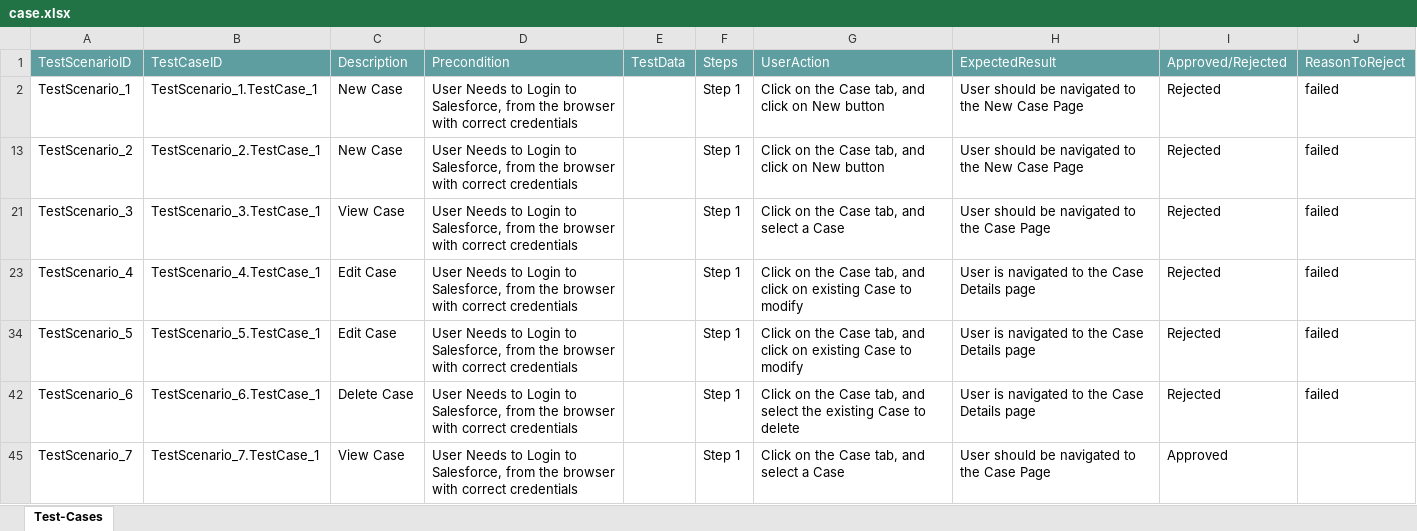
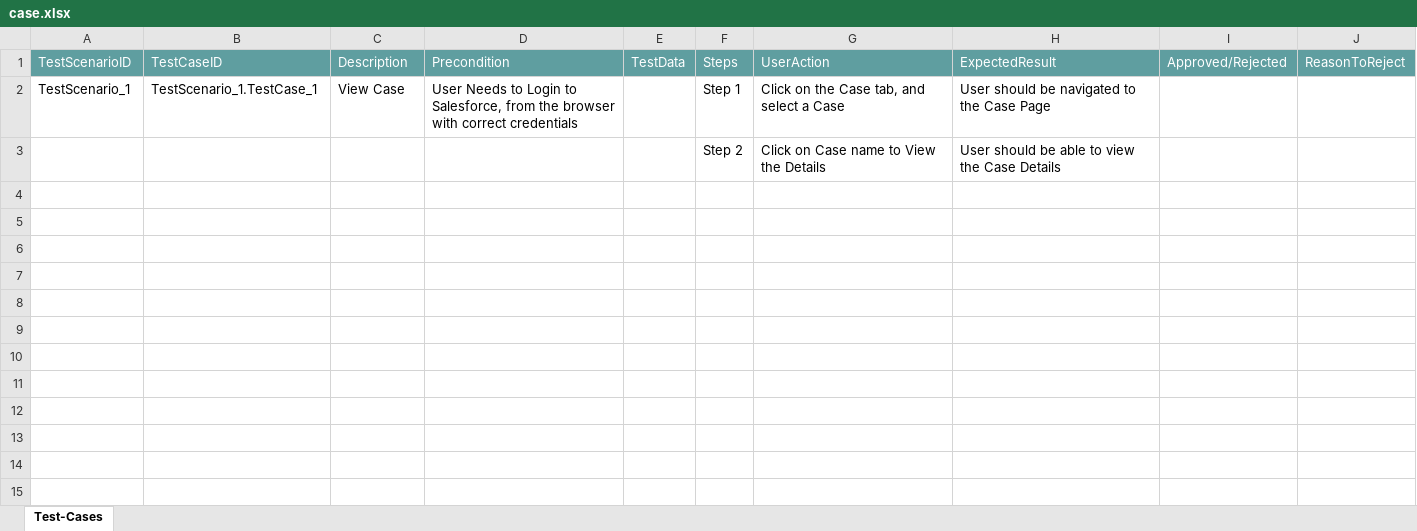
Before and after one commit to ShaikMohamedIrfan/TestDelete, an Excel workbook: case.xlsx, sheet Test-Cases, drawn as a sheet; values as stored, in another font and other column widths than the file's, no borders; table styles not drawn; removed rows and columns are numbered as before the commit, all else as after; the diff names each change by its address in the sheet, - before the commit and + after, or states it on an @@ line.

Commit message:
Initial Commit for Verification of Test cases

```diff
--- a/case.xlsx (sheet Test-Cases)
+++ b/case.xlsx (sheet Test-Cases)
-C2: New Case
+C2: View Case
-G2: Click on the Case tab, and click on New button
+G2: Click on the Case tab, and select a Case
-H2: User should be navigated to the New Case Page
+H2: User should be navigated to the Case Page
-I2: Rejected
+I2: (empty)
-J2: failed
+J2: (empty)
-row 13: TestScenario_2 | TestScenario_2.TestCase_1 | New Case | User Needs to Login to Salesforce, from the browser with correct credentials |  | Step 1 | Click on the Case tab, and click on New button | User should be navigated to the New Case Page | Rejected | failed
-row 21: TestScenario_3 | TestScenario_3.TestCase_1 | View Case | User Needs to Login to Salesforce, from the browser with correct credentials |  | Step 1 | Click on the Case tab, and select a Case | User should be navigated to the Case Page | Rejected | failed
-row 23: TestScenario_4 | TestScenario_4.TestCase_1 | Edit Case | User Needs to Login to Salesforce, from the browser with correct credentials |  | Step 1 | Click on the Case tab, and click on existing Case to modify | User is navigated to the Case Details page | Rejected | failed
-row 34: TestScenario_5 | TestScenario_5.TestCase_1 | Edit Case | User Needs to Login to Salesforce, from the browser with correct credentials |  | Step 1 | Click on the Case tab, and click on existing Case to modify | User is navigated to the Case Details page | Rejected | failed
-row 42: TestScenario_6 | TestScenario_6.TestCase_1 | Delete Case | User Needs to Login to Salesforce, from the browser with correct credentials |  | Step 1 | Click on the Case tab, and select the existing Case to delete | User is navigated to the Case Details page | Rejected | failed
-row 45: TestScenario_7 | TestScenario_7.TestCase_1 | View Case | User Needs to Login to Salesforce, from the browser with correct credentials |  | Step 1 | Click on the Case tab, and select a Case | User should be navigated to the Case Page | Approved
@@ row 3 unhidden:  |  |  |  |  | Step 2 | Click on Case name to View the Details | User should be able to view the Case Details @@
```
Also changed, not shown: hidden cells.
